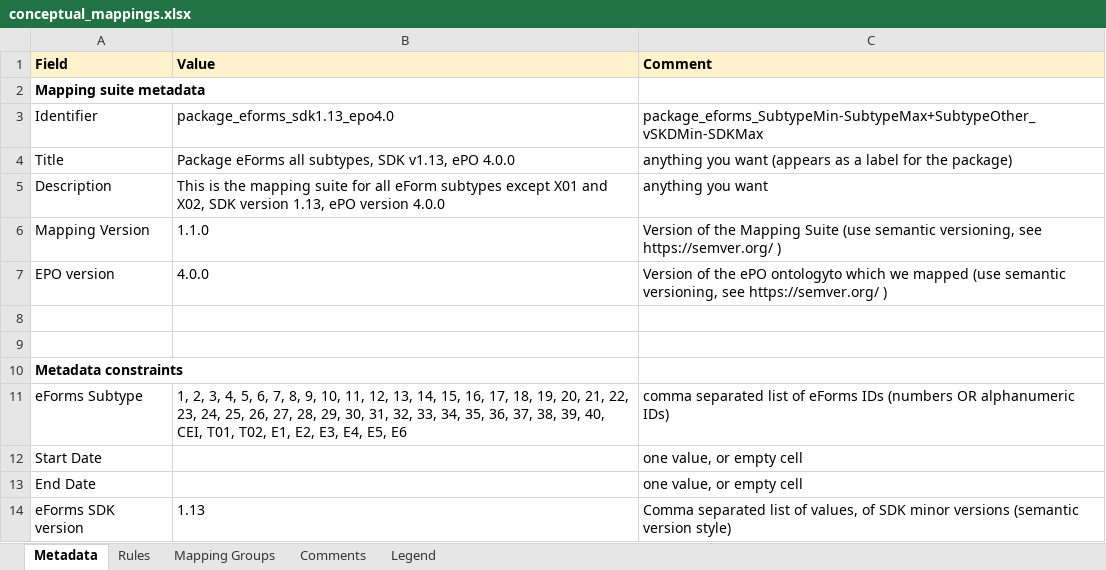
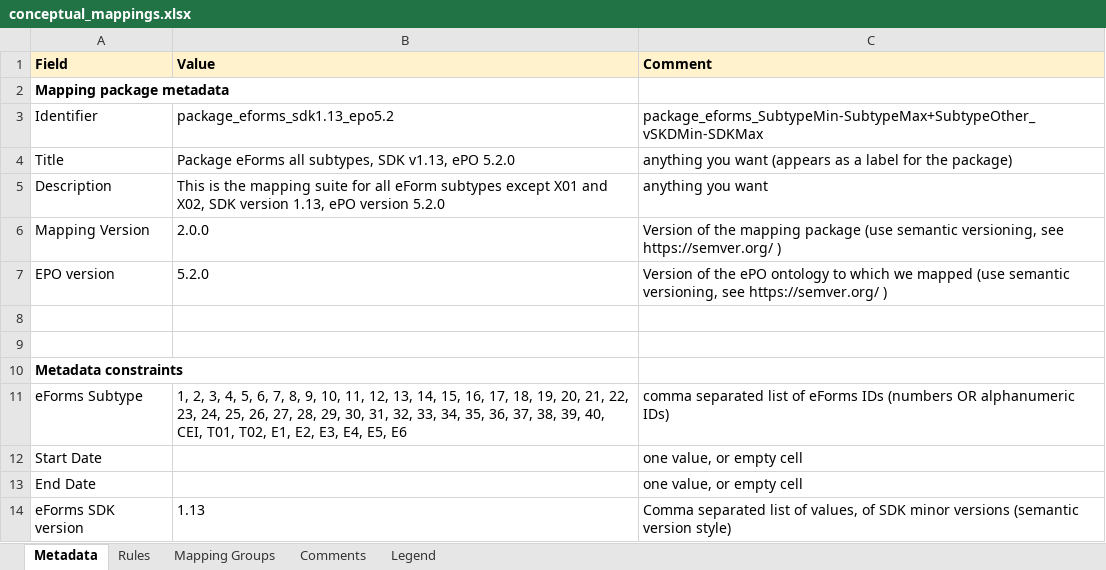
Before and after one commit to OP-TED/ted-rdf-mapping-eforms, an Excel workbook: mappings/package_eforms_sdk1.13_epo5.2/transformation/conceptual_mappings.xlsx, sheet Metadata, drawn as a sheet; values as stored, in another font and other column widths than the file's, no borders; charts and pictures not drawn; the diff names each change by its address in the sheet, - before the commit and + after, or states it on an @@ line.

Commit message:
feat: update package CMs for ePO 5 and unpublished fields

```diff
--- a/mappings/package_eforms_sdk1.13_epo5.2/transformation/conceptual_mappings.xlsx (sheet Metadata)
+++ b/mappings/package_eforms_sdk1.13_epo5.2/transformation/conceptual_mappings.xlsx (sheet Metadata)
-A2 (Field): Mapping suite metadata
+A2 (Field): Mapping package metadata
-B3 (Value): package_eforms_sdk1.13_epo4.0
+B3 (Value): package_eforms_sdk1.13_epo5.2
-B4 (Value): …v1.13, ePO 4.0.0
+B4 (Value): …v1.13, ePO 5.2.0
-B5 (Value): …ePO version 4.0.0
+B5 (Value): …ePO version 5.2.0
-B6 (Value): 1.1.0
+B6 (Value): 2.0.0
-C6 (Comment): …of the Mapping Suite (use semantic…
+C6 (Comment): …of the mapping package (use semantic…
-B7 (Value): 4.0.0
+B7 (Value): 5.2.0
-C7 (Comment): …the ePO ontologyto which we…
+C7 (Comment): …the ePO ontology to which we…
```
Also changed, not shown: sheet Rules, sheet Mapping Groups, sheet Legend, hidden cells, mappings/package_eforms_sdk1.10_epo5.2/transformation/conceptual_mappings.xlsx, mappings/package_eforms_sdk1.11_epo5.2/transformation/conceptual_mappings.xlsx, 7 other files.
